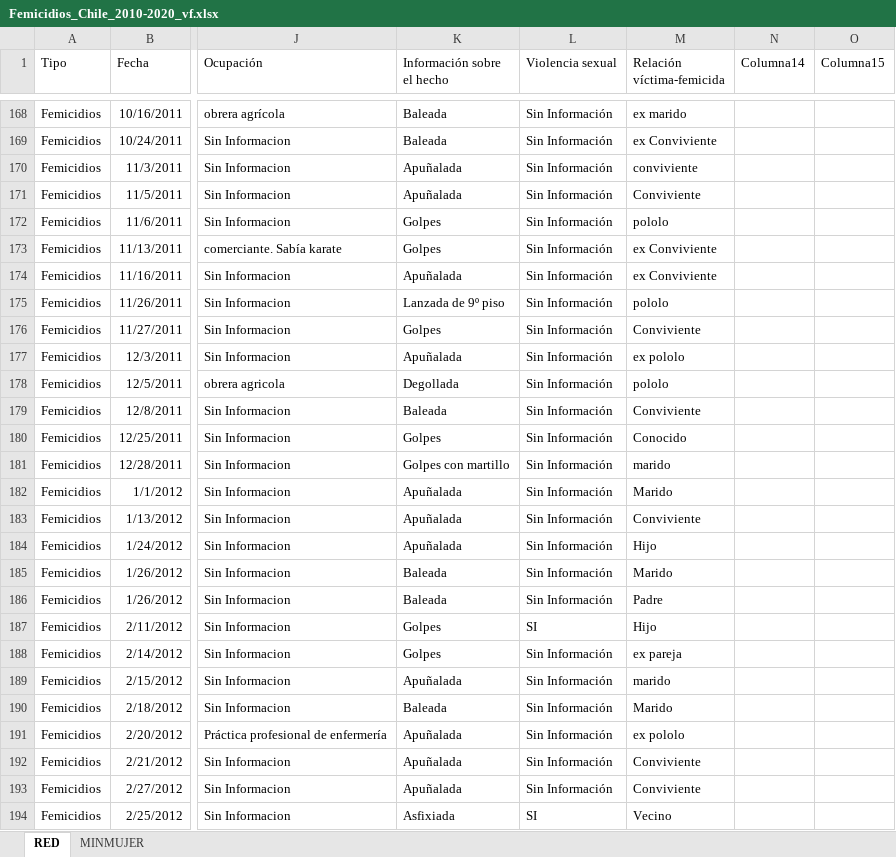
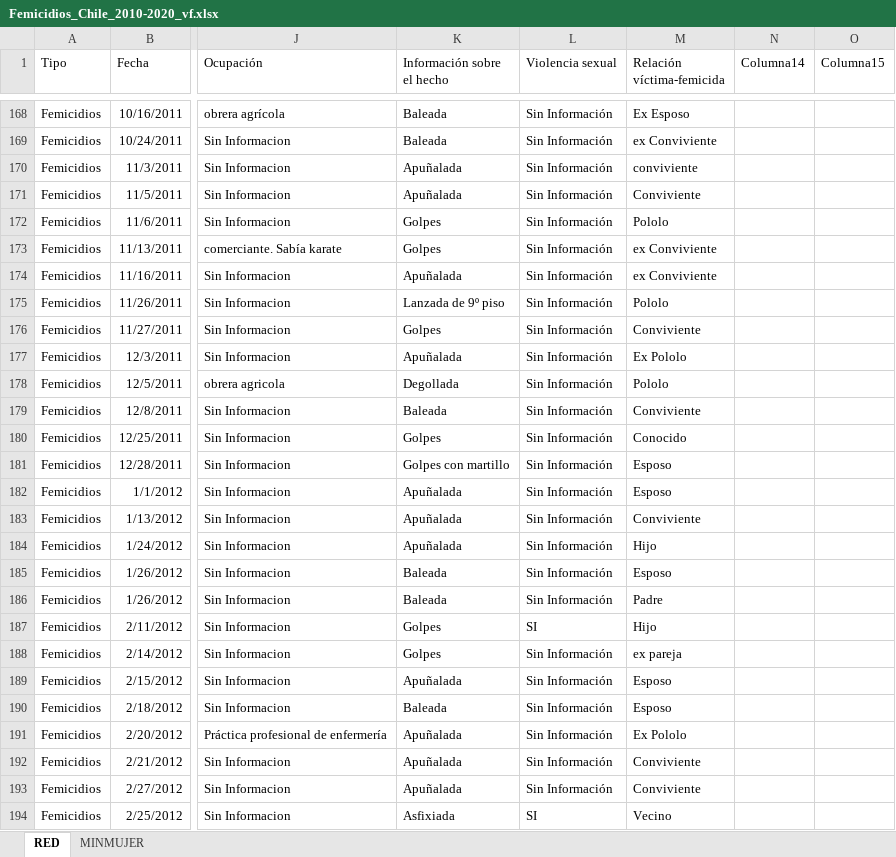
Before and after one commit to Sud-Austral/DATA-RIESGOS, an Excel workbook: Femicidios_Chile_2010-2020_vf.xlsx, sheet RED, drawn as a sheet; only a part is shown, gaps mark what is left out; values as stored, in another font and other column widths than the file's, no borders; table styles not drawn; the diff covers the shown part only; the diff names each change by its address in the sheet, - before the commit and + after, or states it on an @@ line.

```diff
--- a/Femicidios_Chile_2010-2020_vf.xlsx (sheet RED)
+++ b/Femicidios_Chile_2010-2020_vf.xlsx (sheet RED)
-M168 (Relación víctima-femicida): ex marido
+M168 (Relación víctima-femicida): Ex Esposo
-M172 (Relación víctima-femicida): pololo
+M172 (Relación víctima-femicida): Pololo
-M175 (Relación víctima-femicida): pololo
+M175 (Relación víctima-femicida): Pololo
-M177 (Relación víctima-femicida): ex pololo
+M177 (Relación víctima-femicida): Ex Pololo
-M178 (Relación víctima-femicida): pololo
+M178 (Relación víctima-femicida): Pololo
-M181 (Relación víctima-femicida): marido
+M181 (Relación víctima-femicida): Esposo
-M182 (Relación víctima-femicida): Marido
+M182 (Relación víctima-femicida): Esposo
-M185 (Relación víctima-femicida): Marido
+M185 (Relación víctima-femicida): Esposo
-M189 (Relación víctima-femicida): marido
+M189 (Relación víctima-femicida): Esposo
-M190 (Relación víctima-femicida): Marido
+M190 (Relación víctima-femicida): Esposo
-M191 (Relación víctima-femicida): ex pololo
+M191 (Relación víctima-femicida): Ex Pololo
```
Also changed, not shown: 75 edited cells elsewhere in this sheet.
